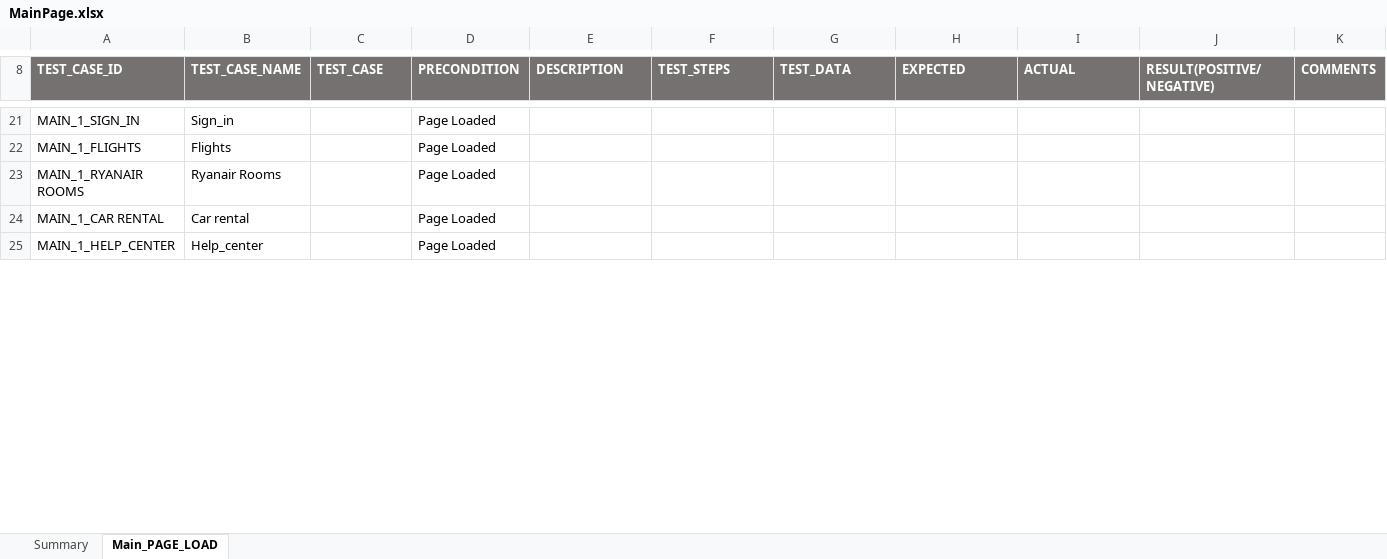
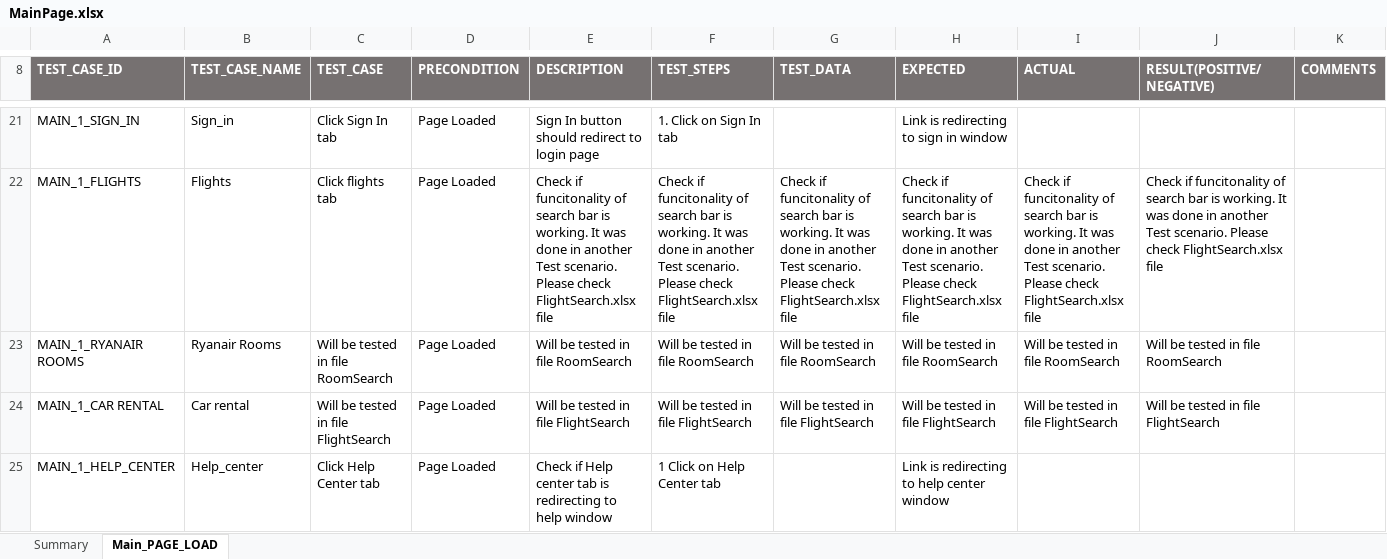
Before and after one commit to Sulabasana/Testing, an Excel workbook: MainPage.xlsx, sheet Main_PAGE_LOAD, drawn as a sheet; only a part is shown, gaps mark what is left out; values as stored, in another font and other column widths than the file's, no borders; conditional formats not drawn; the diff covers the shown part only; the diff names each change by its address in the sheet, - before the commit and + after, or states it on an @@ line.

Commit message:
New test cases created

```diff
--- a/MainPage.xlsx (sheet Main_PAGE_LOAD)
+++ b/MainPage.xlsx (sheet Main_PAGE_LOAD)
-C21 (TEST_CASE): (empty)
+C21 (TEST_CASE): Click Sign In tab
-E21 (DESCRIPTION): (empty)
+E21 (DESCRIPTION): Sign In button should redirect to login page
-F21 (TEST_STEPS): (empty)
+F21 (TEST_STEPS): 1. Click on Sign In tab
-H21 (EXPECTED): (empty)
+H21 (EXPECTED): Link is redirecting to sign in window
-C22 (TEST_CASE): (empty)
+C22 (TEST_CASE): Click flights tab
-E22 (DESCRIPTION): (empty)
+E22 (DESCRIPTION): Check if funcitonality of search bar is working. It was done in another Test scenario. Please check FlightSearch.xlsx file
-F22 (TEST_STEPS): (empty)
+F22 (TEST_STEPS): Check if funcitonality of search bar is working. It was done in another Test scenario. Please check FlightSearch.xlsx file
-G22 (TEST_DATA): (empty)
+G22 (TEST_DATA): Check if funcitonality of search bar is working. It was done in another Test scenario. Please check FlightSearch.xlsx file
-H22 (EXPECTED): (empty)
+H22 (EXPECTED): Check if funcitonality of search bar is working. It was done in another Test scenario. Please check FlightSearch.xlsx file
-I22 (ACTUAL): (empty)
+I22 (ACTUAL): Check if funcitonality of search bar is working. It was done in another Test scenario. Please check FlightSearch.xlsx file
-J22 (RESULT(POSITIVE/NEGATIVE)): (empty)
+J22 (RESULT(POSITIVE/NEGATIVE)): Check if funcitonality of search bar is working. It was done in another Test scenario. Please check FlightSearch.xlsx file
-C23 (TEST_CASE): (empty)
+C23 (TEST_CASE): Will be tested in file RoomSearch
-E23 (DESCRIPTION): (empty)
+E23 (DESCRIPTION): Will be tested in file RoomSearch
-F23 (TEST_STEPS): (empty)
+F23 (TEST_STEPS): Will be tested in file RoomSearch
-G23 (TEST_DATA): (empty)
+G23 (TEST_DATA): Will be tested in file RoomSearch
-H23 (EXPECTED): (empty)
+H23 (EXPECTED): Will be tested in file RoomSearch
-I23 (ACTUAL): (empty)
+I23 (ACTUAL): Will be tested in file RoomSearch
-J23 (RESULT(POSITIVE/NEGATIVE)): (empty)
+J23 (RESULT(POSITIVE/NEGATIVE)): Will be tested in file RoomSearch
-C24 (TEST_CASE): (empty)
+C24 (TEST_CASE): Will be tested in file FlightSearch
-E24 (DESCRIPTION): (empty)
+E24 (DESCRIPTION): Will be tested in file FlightSearch
-F24 (TEST_STEPS): (empty)
+F24 (TEST_STEPS): Will be tested in file FlightSearch
-G24 (TEST_DATA): (empty)
+G24 (TEST_DATA): Will be tested in file FlightSearch
-H24 (EXPECTED): (empty)
+H24 (EXPECTED): Will be tested in file FlightSearch
-I24 (ACTUAL): (empty)
+I24 (ACTUAL): Will be tested in file FlightSearch
-J24 (RESULT(POSITIVE/NEGATIVE)): (empty)
+J24 (RESULT(POSITIVE/NEGATIVE)): Will be tested in file FlightSearch
-C25 (TEST_CASE): (empty)
+C25 (TEST_CASE): Click Help Center tab
-E25 (DESCRIPTION): (empty)
+E25 (DESCRIPTION): Check if Help center tab is redirecting to help window
-F25 (TEST_STEPS): (empty)
+F25 (TEST_STEPS): 1 Click on Help Center tab
-H25 (EXPECTED): (empty)
+H25 (EXPECTED): Link is redirecting to help center window
```
Also changed, not shown: 2 removed rows, 3 hidden or unhidden rows and 40 edited cells elsewhere in this sheet, 4 other files.
